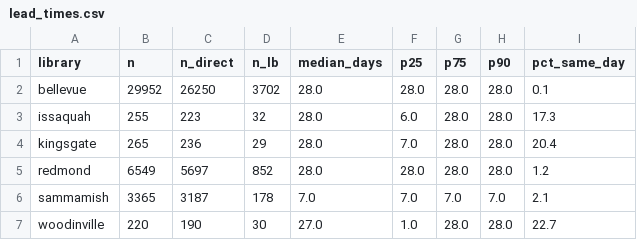
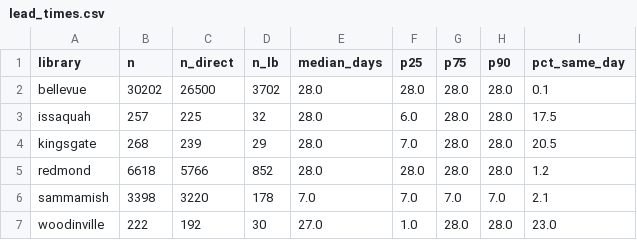
Before and after one commit to jschell/KCLS-room-tracker, a CSV file: data/reports/lead_times.csv, drawn as a sheet.

```diff
--- a/data/reports/lead_times.csv
+++ b/data/reports/lead_times.csv
@@ -1,7 +1,7 @@
 library,n,n_direct,n_lb,median_days,p25,p75,p90,pct_same_day
-bellevue,29952,26250,3702,28.0,28.0,28.0,28.0,0.1
-issaquah,255,223,32,28.0,6.0,28.0,28.0,17.3
-kingsgate,265,236,29,28.0,7.0,28.0,28.0,20.4
-redmond,6549,5697,852,28.0,28.0,28.0,28.0,1.2
-sammamish,3365,3187,178,7.0,7.0,7.0,7.0,2.1
-woodinville,220,190,30,27.0,1.0,28.0,28.0,22.7
+bellevue,30202,26500,3702,28.0,28.0,28.0,28.0,0.1
+issaquah,257,225,32,28.0,6.0,28.0,28.0,17.5
+kingsgate,268,239,29,28.0,7.0,28.0,28.0,20.5
+redmond,6618,5766,852,28.0,28.0,28.0,28.0,1.2
+sammamish,3398,3220,178,7.0,7.0,7.0,7.0,2.1
+woodinville,222,192,30,27.0,1.0,28.0,28.0,23.0
```
Also changed, not shown: data/reports/heatmap.csv, 3 other files.
